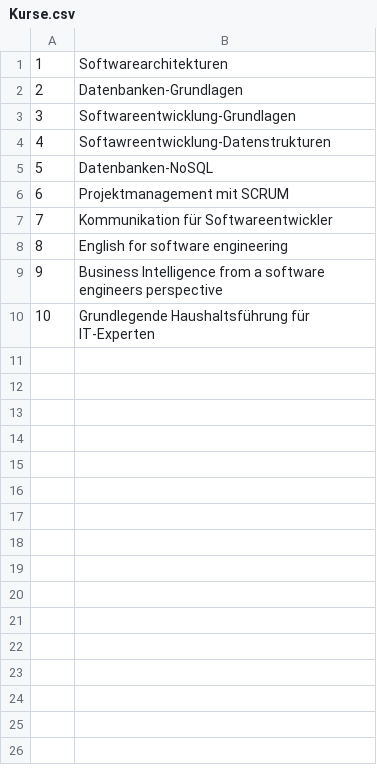
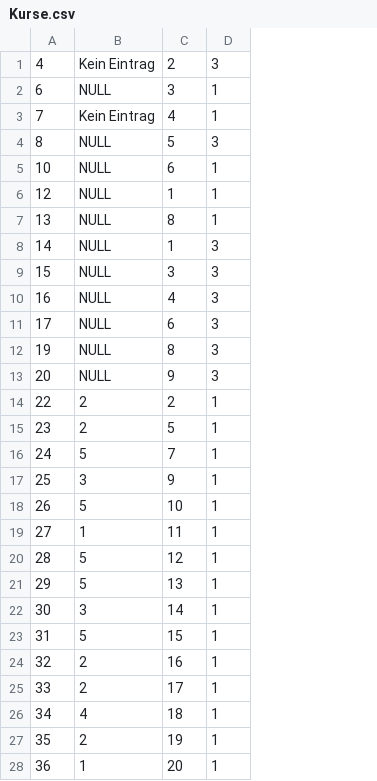
Before and after one commit to syllable24/SimpleStudentManagementSystem, a CSV file: StudentManager/DB-Data/Kurse.csv, drawn as a sheet; only a part is shown; removed rows and columns are numbered as before the commit, all else as after; the diff covers the shown part only; the diff names each change by its address in the sheet, - before the commit and + after, or states it on an @@ line.

```diff
--- a/StudentManager/DB-Data/Kurse.csv
+++ b/StudentManager/DB-Data/Kurse.csv
+column A, rows 1-5: 4 | 6 | 7 | 8 | 10; rows 12-13: 19 | 20; row 18: 26
+column B, rows 1-5: Kein Eintrag | NULL | Kein Eintrag | NULL | NULL; rows 12-13: NULL | NULL; row 18: 5
-column B, rows 2-6: Datenbanken-Grundlagen | Softwareentwicklung-Grundlagen | Softawreentwicklung-Datenstrukturen | Datenbanken-NoSQL | Projektmanagement mit SCRUM; rows 8-10: English for software engineering | Business Intelligence from a software engineers perspective | Grundlegende Haushaltsführung für IT-Experten
+column D, rows 1-5: 3 | 1 | 1 | 3 | 1; rows 12-13: 3 | 3; row 18: 1
@@ row 1 moved to row 6: 12 @@
+row 7: 13 | NULL | 8 | 1
+row 8: 14 | NULL | 1 | 3
+row 9: 15 | NULL | 3 | 3
+row 10: 16 | NULL | 4 | 3
+row 11: 17 | NULL | 6 | 3
+row 14: 22 | 2 | 2 | 1
+row 15: 23 | 2 | 5 | 1
@@ row 7 moved to row 16: 24 @@
+row 17: 25 | 3 | 9 | 1
+row 19: 27 | 1 | 11 | 1
+row 20: 28 | 5 | 12 | 1
+row 21: 29 | 5 | 13 | 1
+row 22: 30 | 3 | 14 | 1
+row 23: 31 | 5 | 15 | 1
+row 24: 32 | 2 | 16 | 1
+row 25: 33 | 2 | 17 | 1
+row 26: 34 | 4 | 18 | 1
+row 27: 35 | 2 | 19 | 1
+row 28: 36 | 1 | 20 | 1
```
Also changed, not shown: 10 added rows elsewhere in this file, 5 other files.
